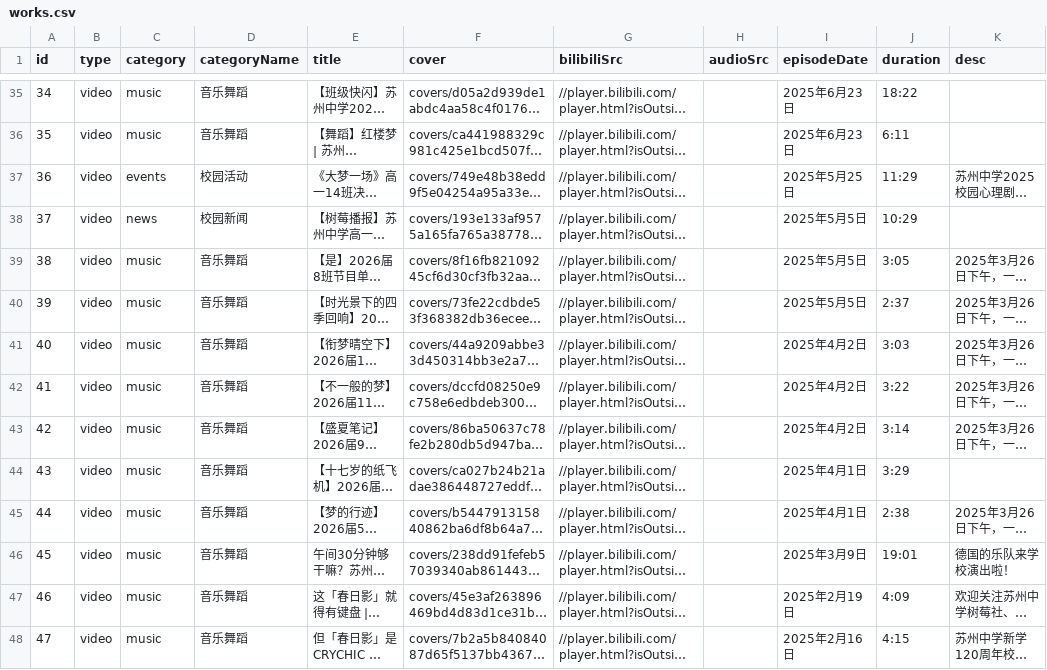
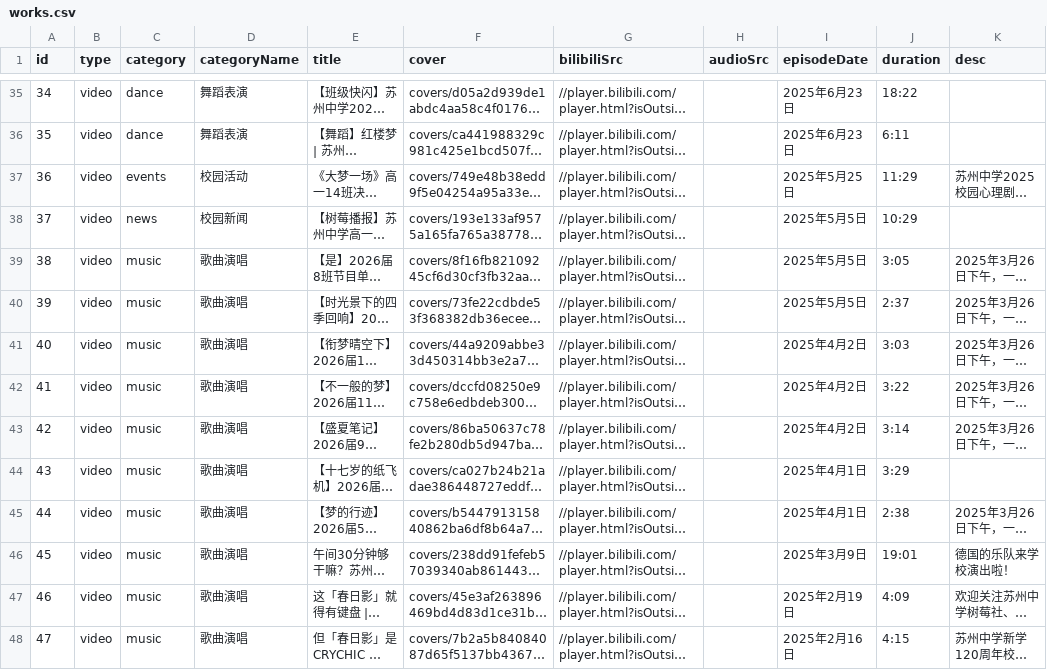
Before and after one commit to tonyshen2003/shumei-art, a CSV file: works.csv, drawn as a sheet; only a part is shown, gaps mark what is left out; long unchanged cells end in …; the diff covers the shown part only; the diff names each change by its address in the sheet, - before the commit and + after, or states it on an @@ line.

```diff
--- a/works.csv
+++ b/works.csv
-C35:C36 (category): music
+C35:C36 (category): dance
-D35:D36 (categoryName): 音乐舞蹈
+D35:D36 (categoryName): 舞蹈表演
-D39:D48 (categoryName): 音乐舞蹈
+D39:D48 (categoryName): 歌曲演唱
```
Also changed, not shown: 118 edited cells elsewhere in this file, 2 other files.
